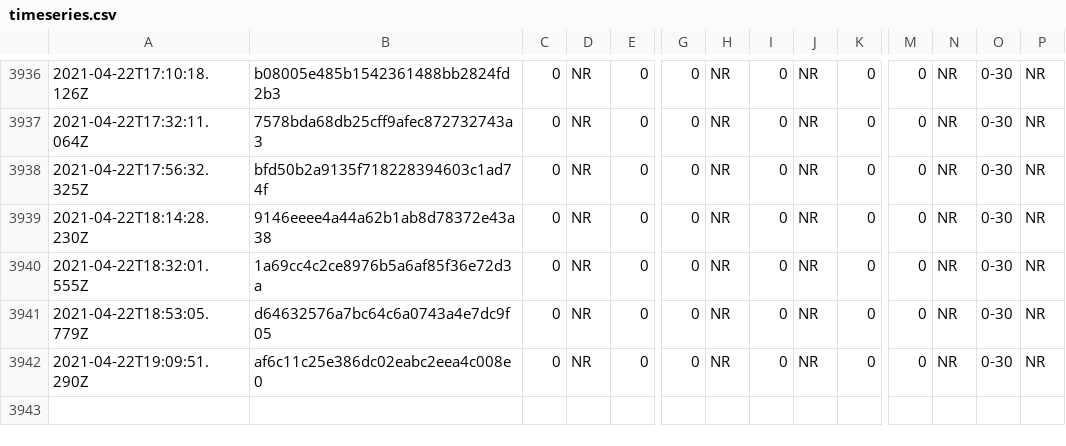
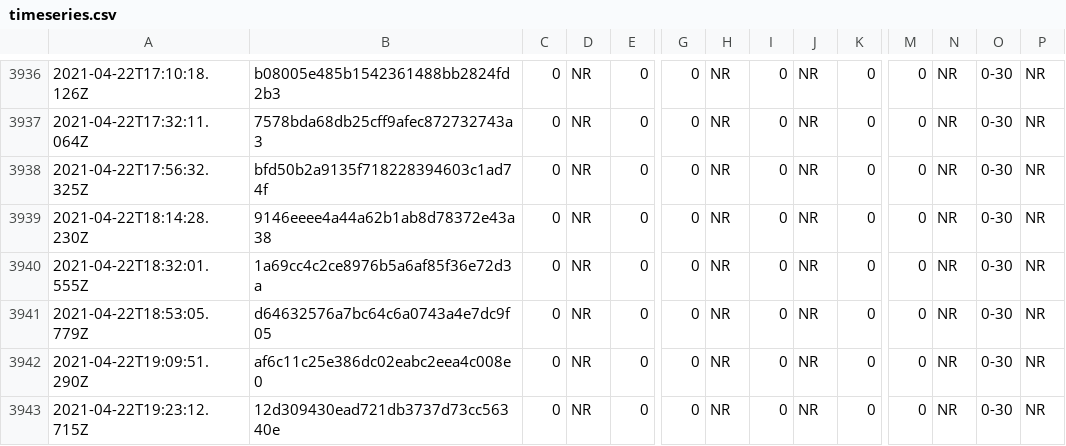
Before and after one commit to afischer/nyc-covid-wait-times, a CSV file: data/timeseries.csv, drawn as a sheet; only a part is shown, gaps mark what is left out; rows hold the shown columns only; the diff names each change by its address in the sheet, - before the commit and + after, or states it on an @@ line.

```diff
--- a/data/timeseries.csv
+++ b/data/timeseries.csv
+row 3943: 2021-04-22T19:23:12.715Z | 12d309430ead721db3737d73cc56340e | 0 | NR | 0 | 0 | NR | 0 | NR | 0 | 0 | NR | 0-30 | NR
```
Also changed, not shown: 1 other file.
